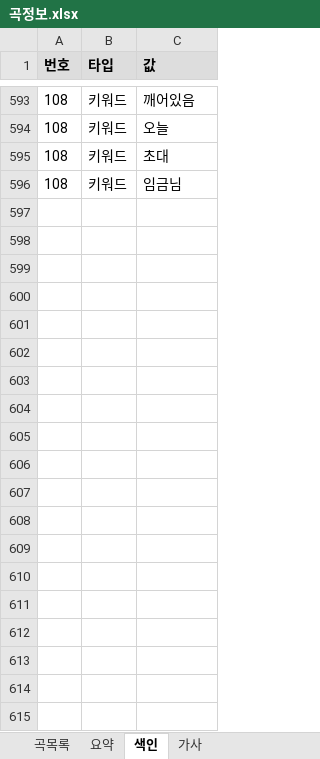
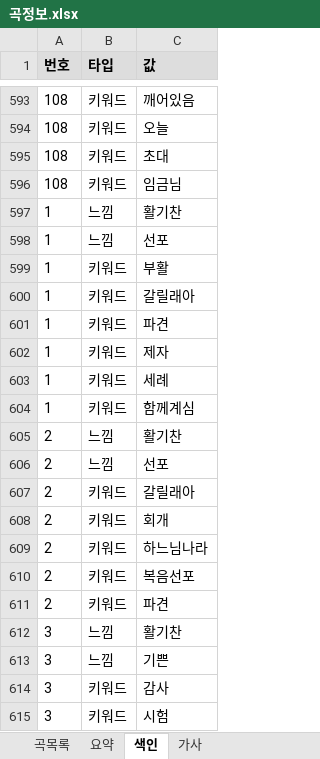
Before and after one commit to EstEsca/mass_song_recommendation, an Excel workbook: data/source/곡정보.xlsx, sheet 색인, drawn as a sheet; only a part is shown, gaps mark what is left out; values as stored, in another font and other column widths than the file's, no borders; table styles not drawn; the diff covers the shown part only; the diff names each change by its address in the sheet, - before the commit and + after, or states it on an @@ line.

```diff
--- a/data/source/곡정보.xlsx (sheet 색인)
+++ b/data/source/곡정보.xlsx (sheet 색인)
+row 597: 1 | 느낌 | 활기찬
+row 598: 1 | 느낌 | 선포
+row 599: 1 | 키워드 | 부활
+row 600: 1 | 키워드 | 갈릴래아
+row 601: 1 | 키워드 | 파견
+row 602: 1 | 키워드 | 제자
+row 603: 1 | 키워드 | 세례
+row 604: 1 | 키워드 | 함께계심
+row 605: 2 | 느낌 | 활기찬
+row 606: 2 | 느낌 | 선포
+row 607: 2 | 키워드 | 갈릴래아
+row 608: 2 | 키워드 | 회개
+row 609: 2 | 키워드 | 하느님나라
+row 610: 2 | 키워드 | 복음선포
+row 611: 2 | 키워드 | 파견
+row 612: 3 | 느낌 | 활기찬
+row 613: 3 | 느낌 | 기쁜
+row 614: 3 | 키워드 | 감사
+row 615: 3 | 키워드 | 시험
```
Also changed, not shown: 265 added rows elsewhere in this sheet, sheet 요약, 2 other files.
